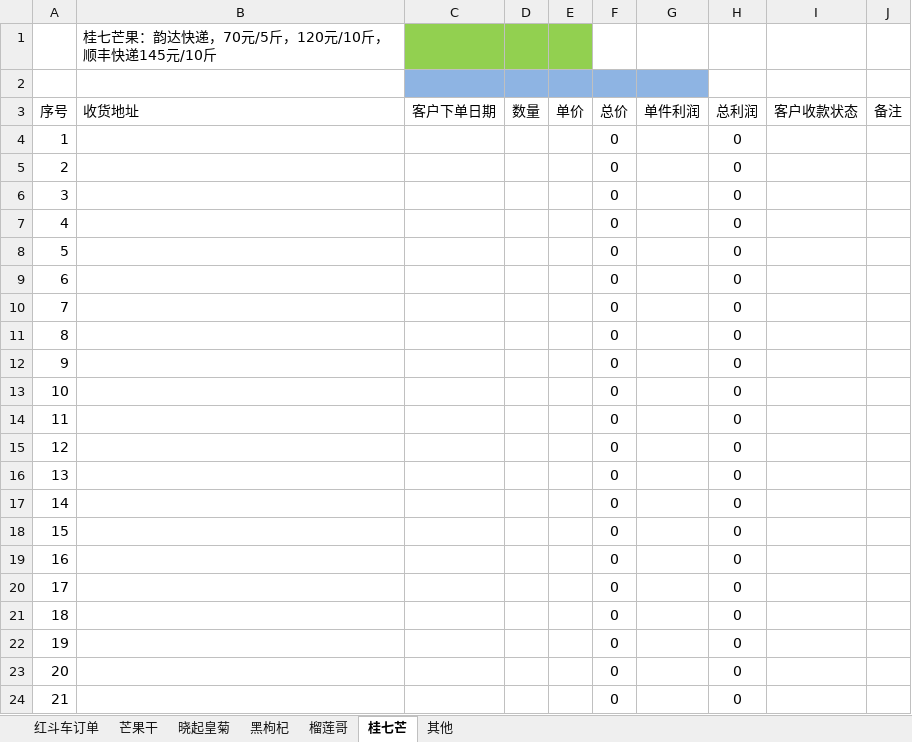
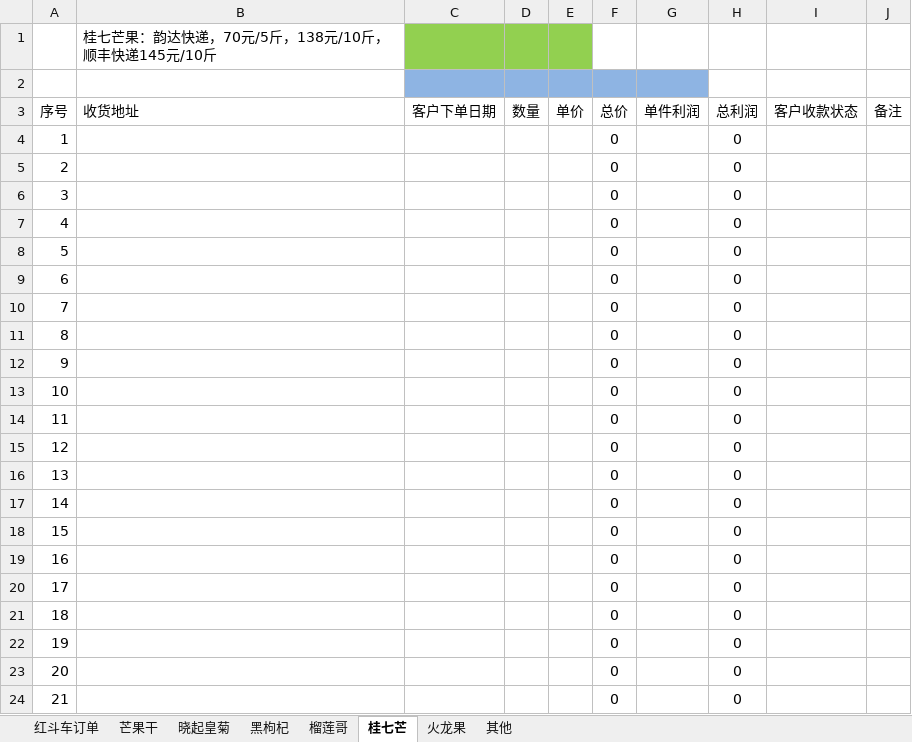
Before and after one commit to ettor/miyou, an Excel workbook: Documents/农鲜购订单.xlsx, sheet 桂七芒, drawn as a sheet; values as stored, in another font and other column widths than the file's, no borders; the diff names each change by its address in the sheet, - before the commit and + after, or states it on an @@ line.

```diff
--- a/Documents/农鲜购订单.xlsx (sheet 桂七芒)
+++ b/Documents/农鲜购订单.xlsx (sheet 桂七芒)
+sheet tab: 火龙果
-B1 (收货地址): 桂七芒果：韵达快递，70元/5斤，120元/10斤，顺丰快递145元/10斤
+B1 (收货地址): 桂七芒果：韵达快递，70元/5斤，138元/10斤，顺丰快递145元/10斤
```
